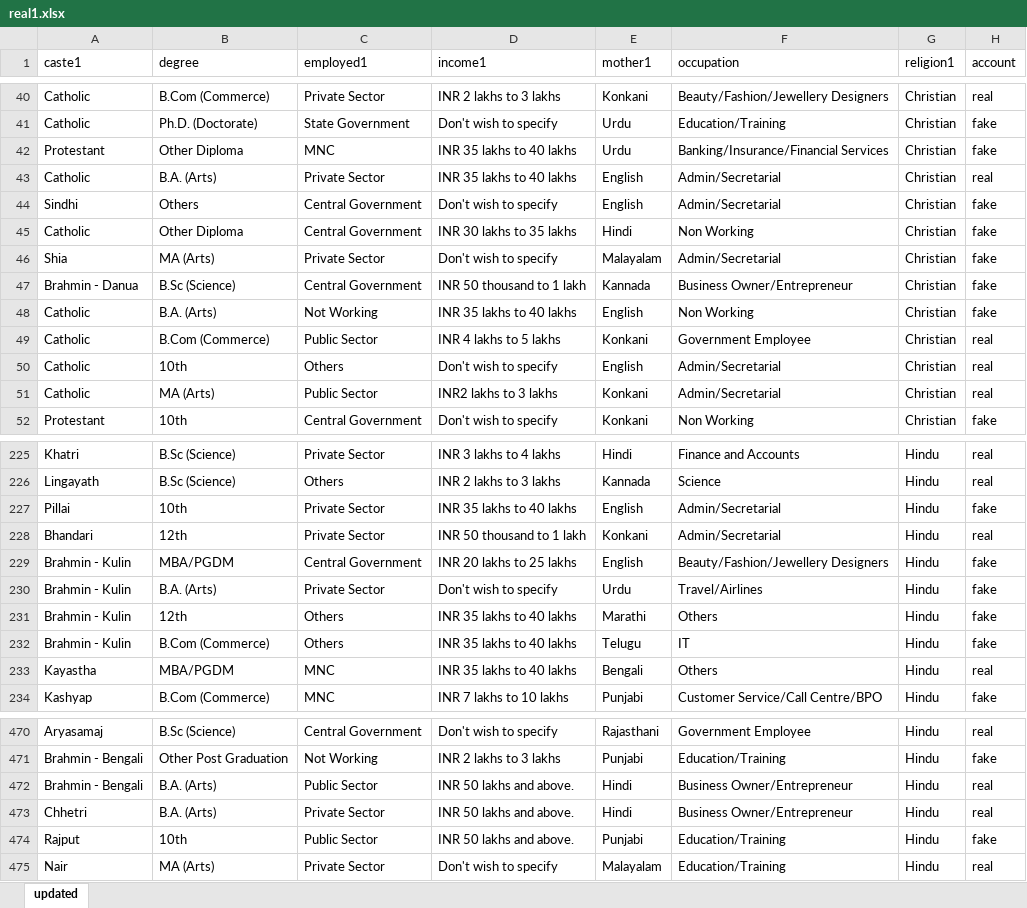
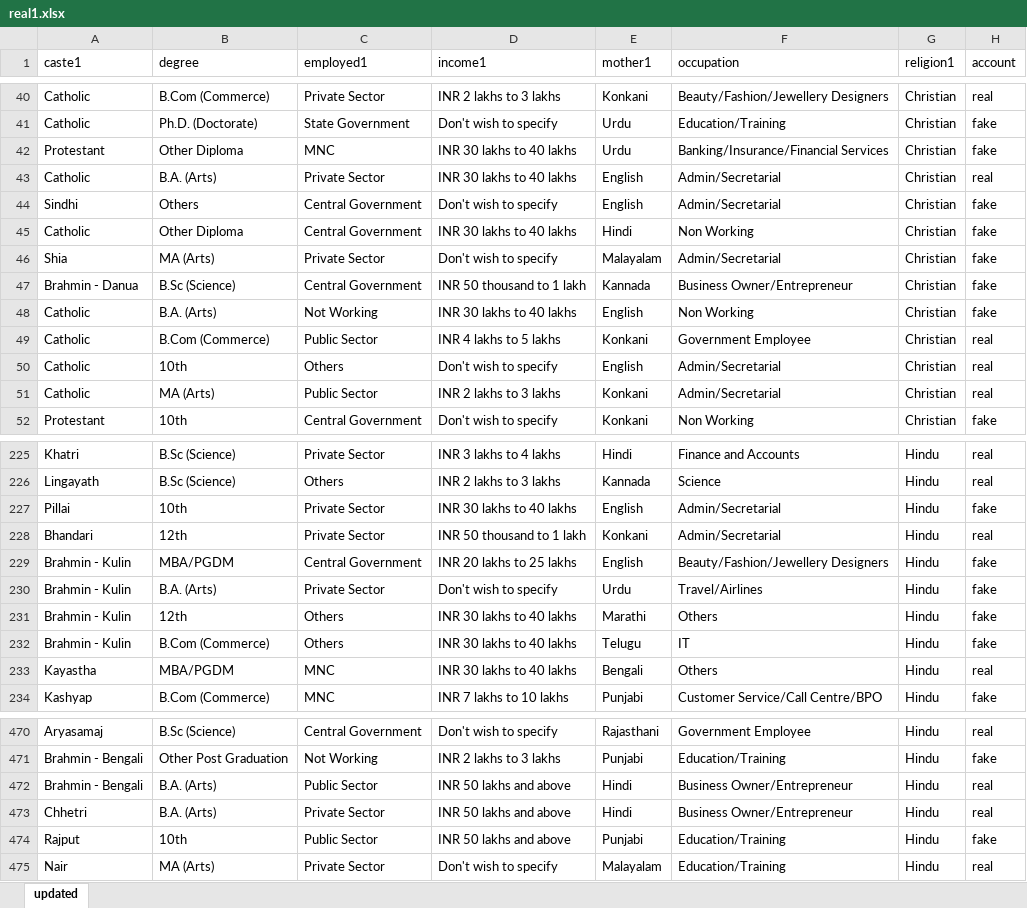
Before and after one commit to tejas2008/FakeAccountDetection, an Excel workbook: real1.xlsx, sheet updated, drawn as a sheet; only a part is shown, gaps mark what is left out; values as stored, in another font and other column widths than the file's, no borders; the diff covers the shown part only; the diff names each change by its address in the sheet, - before the commit and + after, or states it on an @@ line.

```diff
--- a/real1.xlsx (sheet updated)
+++ b/real1.xlsx (sheet updated)
-D42:D43 (income1): INR 35 lakhs to 40 lakhs
+D42:D43 (income1): INR 30 lakhs to 40 lakhs
-D45 (income1): INR 30 lakhs to 35 lakhs
+D45 (income1): INR 30 lakhs to 40 lakhs
-D48 (income1): INR 35 lakhs to 40 lakhs
+D48 (income1): INR 30 lakhs to 40 lakhs
-D51 (income1): INR2 lakhs to 3 lakhs
+D51 (income1): INR 2 lakhs to 3 lakhs
-D227 (income1): INR 35 lakhs to 40 lakhs
+D227 (income1): INR 30 lakhs to 40 lakhs
-D231:D233 (income1): INR 35 lakhs to 40 lakhs
+D231:D233 (income1): INR 30 lakhs to 40 lakhs
-D472:D474 (income1): INR 50 lakhs and above.
+D472:D474 (income1): INR 50 lakhs and above
```
Also changed, not shown: 30 edited cells elsewhere in this sheet, fake1.xlsx, real2.xlsx, 8 other files.
